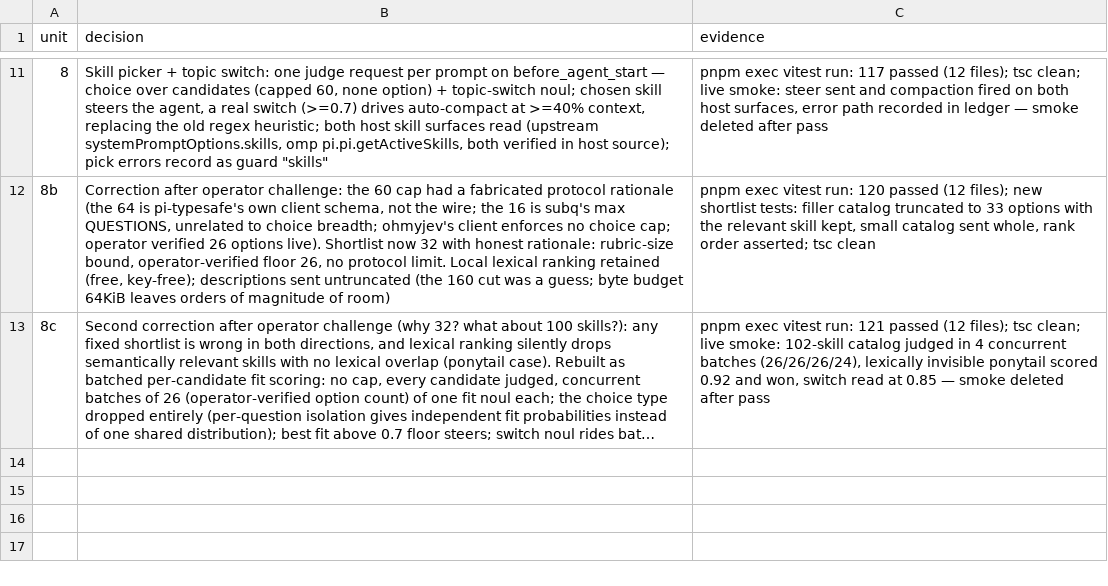
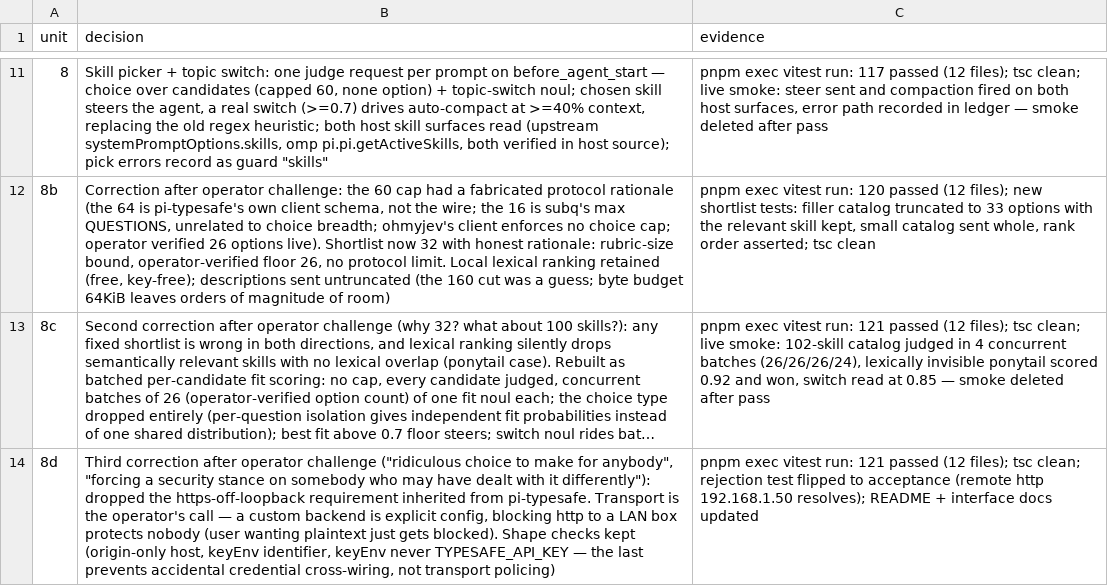
Before and after one commit to casualjim/pi-mimir, a TSV file: packages/pi-dredd/docs/decisions.tsv, drawn as a sheet; only a part is shown, gaps mark what is left out; long unchanged cells end in …; the diff names each change by its address in the sheet, - before the commit and + after, or states it on an @@ line.

Commit message:
refactor(pi-dredd): drop https requirement for custom backends
Inherited from pi-typesafe without inheriting its audience. A custom
backend is explicit operator config; blocking plain http to a LAN
judge server protects nobody who wasn't already lost. Shape checks
stay: origin-only host, keyEnv identifier, keyEnv never
TYPESAFE_API_KEY (that one stops accidental credential cross-wiring,
not transport choices).

```diff
--- a/packages/pi-dredd/docs/decisions.tsv
+++ b/packages/pi-dredd/docs/decisions.tsv
+row 14: 8d | Third correction after operator challenge ("ridiculous choice to make for anybody", "forcing a security stance on somebody who may have dealt with it differently"): dropped the https-off-loopback requirement inherited from pi-typesafe. Transport is the operator's call — a custom backend is explicit config, blocking http to a LAN box protects nobody (user wanting plaintext just gets blocked). Shape checks kept (origin-only host, keyEnv identifier, keyEnv never TYPESAFE_API_KEY — the last prevents accidental credential cross-wiring, not transport policing) | pnpm exec vitest run: 121 passed (12 files); tsc clean; rejection test flipped to acceptance (remote http 192.168.1.50 resolves); README + interface docs updated
```
Also changed, not shown: 3 other files.
